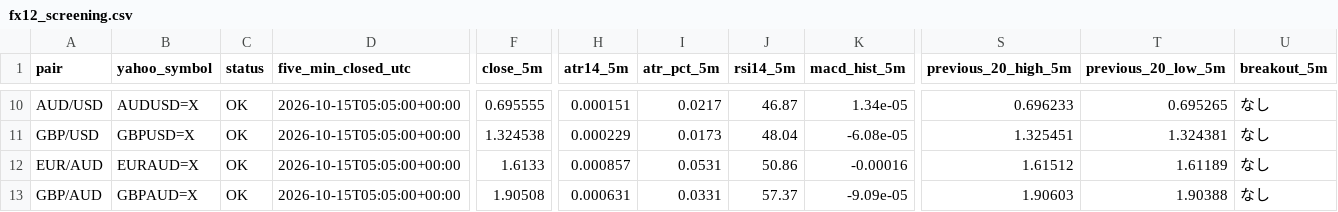
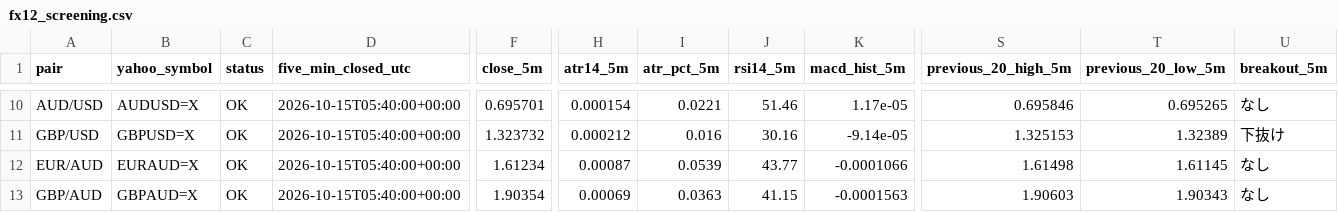
Before and after one commit to reonest/fx12-auto-analysis, a CSV file: docs/fx12_screening.csv, drawn as a sheet; only a part is shown, gaps mark what is left out; the diff covers the shown part only; the diff names each change by its address in the sheet, - before the commit and + after, or states it on an @@ line.

```diff
--- a/docs/fx12_screening.csv
+++ b/docs/fx12_screening.csv
-D10:D13 (five_min_closed_utc): 2026-10-15T05:05:00+00:00
+D10:D13 (five_min_closed_utc): 2026-10-15T05:40:00+00:00
-F10 (close_5m): 0.695555
+F10 (close_5m): 0.695701
-H10 (atr14_5m): 0.000151
+H10 (atr14_5m): 0.000154
-I10 (atr_pct_5m): 0.0217
+I10 (atr_pct_5m): 0.0221
-J10 (rsi14_5m): 46.87
+J10 (rsi14_5m): 51.46
-K10 (macd_hist_5m): 1.34e-05
+K10 (macd_hist_5m): 1.17e-05
-S10 (previous_20_high_5m): 0.696233
+S10 (previous_20_high_5m): 0.695846
-F11 (close_5m): 1.324538
+F11 (close_5m): 1.323732
-H11 (atr14_5m): 0.000229
+H11 (atr14_5m): 0.000212
-I11 (atr_pct_5m): 0.0173
+I11 (atr_pct_5m): 0.016
-J11 (rsi14_5m): 48.04
+J11 (rsi14_5m): 30.16
-K11 (macd_hist_5m): -6.08e-05
+K11 (macd_hist_5m): -9.14e-05
-S11 (previous_20_high_5m): 1.325451
+S11 (previous_20_high_5m): 1.325153
-T11 (previous_20_low_5m): 1.324381
+T11 (previous_20_low_5m): 1.32389
-U11 (breakout_5m): なし
+U11 (breakout_5m): 下抜け
-F12 (close_5m): 1.6133
+F12 (close_5m): 1.61234
-H12 (atr14_5m): 0.000857
+H12 (atr14_5m): 0.00087
-I12 (atr_pct_5m): 0.0531
+I12 (atr_pct_5m): 0.0539
-J12 (rsi14_5m): 50.86
+J12 (rsi14_5m): 43.77
-K12 (macd_hist_5m): -0.00016
+K12 (macd_hist_5m): -0.0001066
-S12 (previous_20_high_5m): 1.61512
+S12 (previous_20_high_5m): 1.61498
-T12 (previous_20_low_5m): 1.61189
+T12 (previous_20_low_5m): 1.61145
-F13 (close_5m): 1.90508
+F13 (close_5m): 1.90354
-H13 (atr14_5m): 0.000631
+H13 (atr14_5m): 0.00069
-I13 (atr_pct_5m): 0.0331
+I13 (atr_pct_5m): 0.0363
-J13 (rsi14_5m): 57.37
+J13 (rsi14_5m): 41.15
-K13 (macd_hist_5m): -9.09e-05
+K13 (macd_hist_5m): -0.0001563
-T13 (previous_20_low_5m): 1.90388
+T13 (previous_20_low_5m): 1.90343
```
Also changed, not shown: 1 added row, 1 removed row and 57 edited cells elsewhere in this file, 2 other files.
